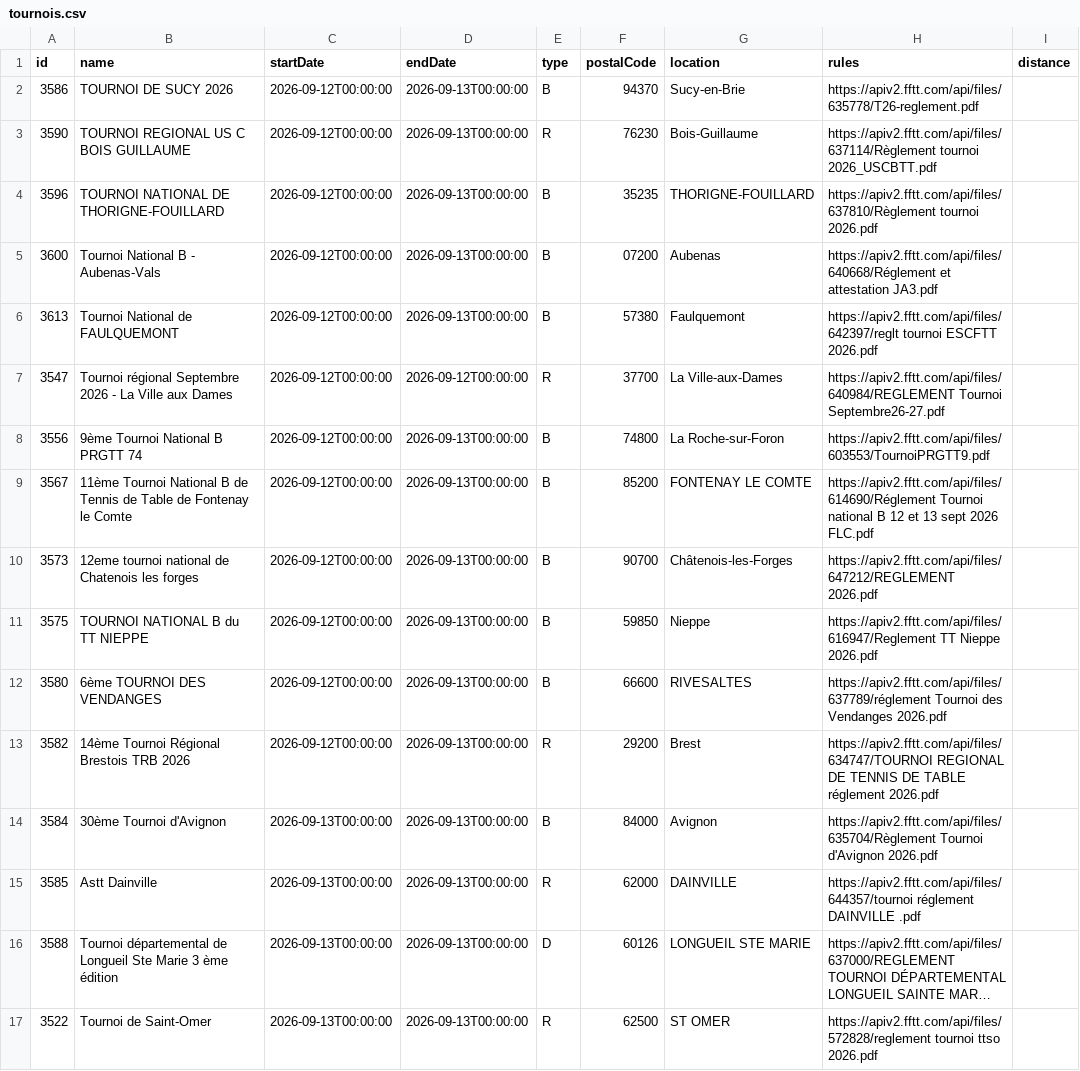
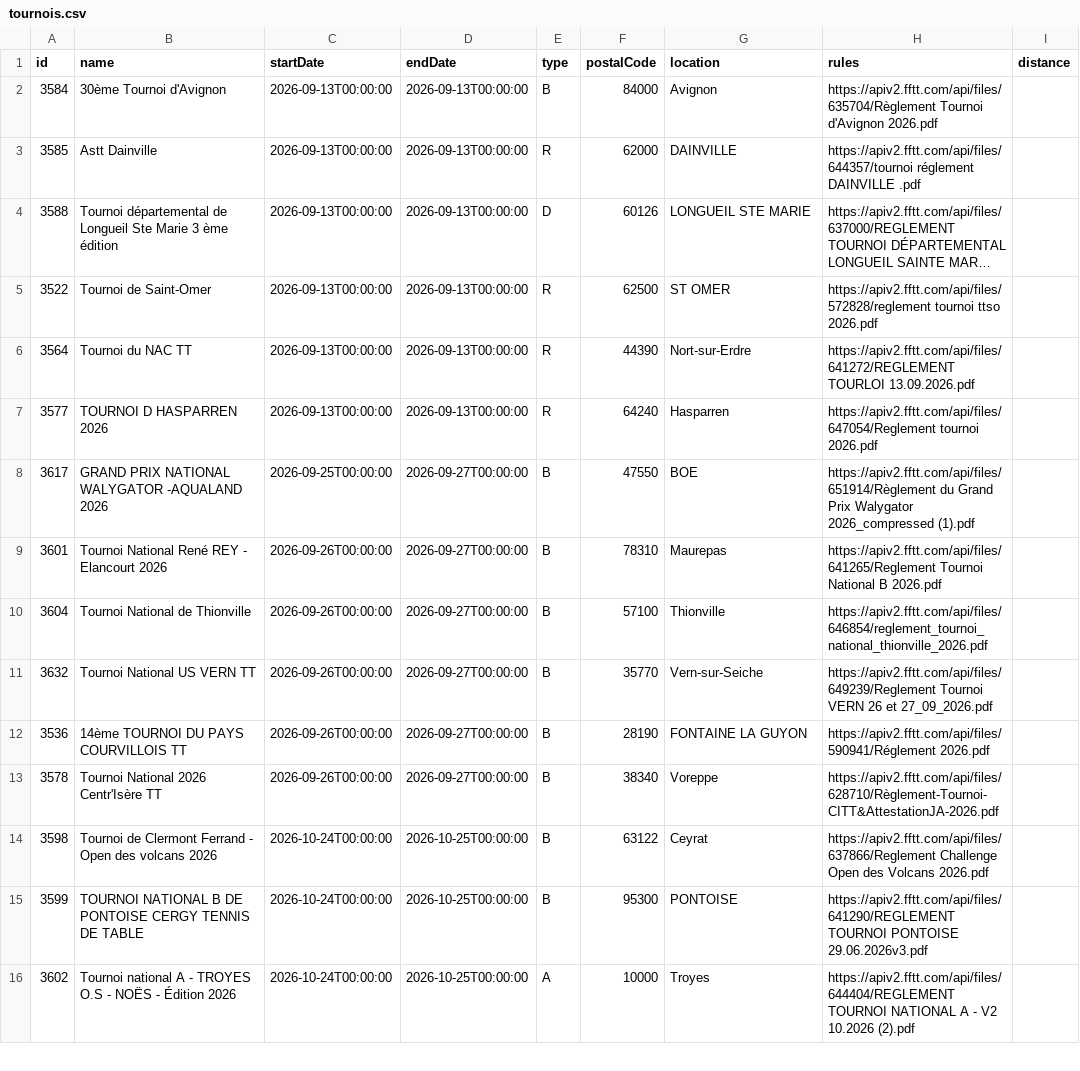
Before and after one commit to dcuenot/scrape_tournaments, a CSV file: csv/tournois.csv, drawn as a sheet; only a part is shown; the shorter side is filled out with more unchanged rows; long unchanged cells end in …; the diff names each change by its address in the sheet, - before the commit and + after, or states it on an @@ line.

```diff
--- a/csv/tournois.csv
+++ b/csv/tournois.csv
-row 2: 3586 | TOURNOI DE SUCY 2026 | 2026-09-12T00:00:00 | 2026-09-13T00:00:00 | B | 94370 | Sucy-en-Brie | https://apiv2.fftt.com/api/files/635778/T26-reglement.pdf
-row 3: 3590 | TOURNOI REGIONAL US C BOIS GUILLAUME | 2026-09-12T00:00:00 | 2026-09-13T00:00:00 | R | 76230 | Bois-Guillaume | https://apiv2.fftt.com/api/files/637114/Règlement tournoi 2026_USCBTT.pdf
-row 4: 3596 | TOURNOI NATIONAL DE THORIGNE-FOUILLARD | 2026-09-12T00:00:00 | 2026-09-13T00:00:00 | B | 35235 | THORIGNE-FOUILLARD | https://apiv2.fftt.com/api/files/637810/Règlement tournoi 2026.pdf
-row 5: 3600 | Tournoi National B - Aubenas-Vals | 2026-09-12T00:00:00 | 2026-09-13T00:00:00 | B | 07200 | Aubenas | https://apiv2.fftt.com/api/files/640668/Réglement et attestation JA3.pdf
-row 6: 3613 | Tournoi National de FAULQUEMONT | 2026-09-12T00:00:00 | 2026-09-13T00:00:00 | B | 57380 | Faulquemont | https://apiv2.fftt.com/api/files/642397/reglt tournoi ESCFTT 2026.pdf
-row 7: 3547 | Tournoi régional Septembre 2026 - La Ville aux Dames | 2026-09-12T00:00:00 | 2026-09-12T00:00:00 | R | 37700 | La Ville-aux-Dames | https://apiv2.fftt.com/api/files/640984/REGLEMENT Tournoi Septembre26-27.pdf
-row 8: 3556 | 9ème Tournoi National B PRGTT 74 | 2026-09-12T00:00:00 | 2026-09-13T00:00:00 | B | 74800 | La Roche-sur-Foron | https://apiv2.fftt.com/api/files/603553/TournoiPRGTT9.pdf
-row 9: 3567 | 11ème Tournoi National B de Tennis de Table de Fontenay le Comte | 2026-09-12T00:00:00 | 2026-09-13T00:00:00 | B | 85200 | FONTENAY LE COMTE | https://apiv2.fftt.com/api/files/614690/Réglement Tournoi national B 12 et 13 sept 2026 FLC.pdf
-row 10: 3573 | 12eme tournoi national de Chatenois les forges | 2026-09-12T00:00:00 | 2026-09-13T00:00:00 | B | 90700 | Châtenois-les-Forges | https://apiv2.fftt.com/api/files/647212/REGLEMENT 2026.pdf
-row 11: 3575 | TOURNOI NATIONAL B du TT NIEPPE | 2026-09-12T00:00:00 | 2026-09-13T00:00:00 | B | 59850 | Nieppe | https://apiv2.fftt.com/api/files/616947/Reglement TT Nieppe 2026.pdf
-row 12: 3580 | 6ème TOURNOI DES VENDANGES | 2026-09-12T00:00:00 | 2026-09-13T00:00:00 | B | 66600 | RIVESALTES | https://apiv2.fftt.com/api/files/637789/réglement Tournoi des Vendanges 2026.pdf
-row 13: 3582 | 14ème Tournoi Régional Brestois TRB 2026 | 2026-09-12T00:00:00 | 2026-09-13T00:00:00 | R | 29200 | Brest | https://apiv2.fftt.com/api/files/634747/TOURNOI REGIONAL DE TENNIS DE TABLE réglement 2026.pdf
```
